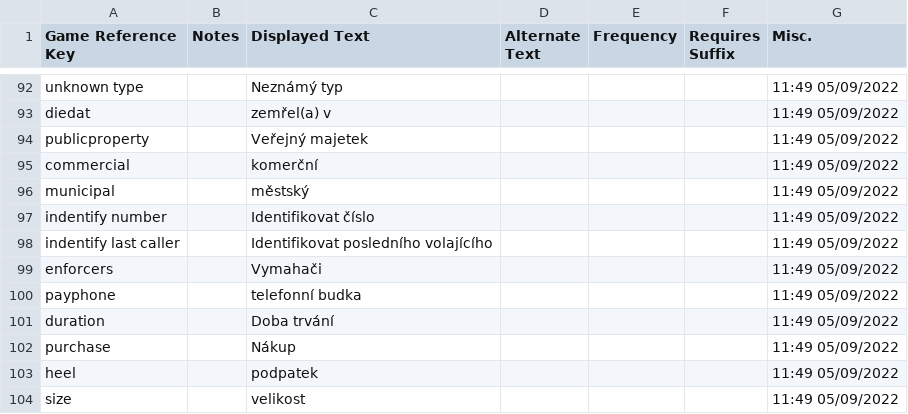
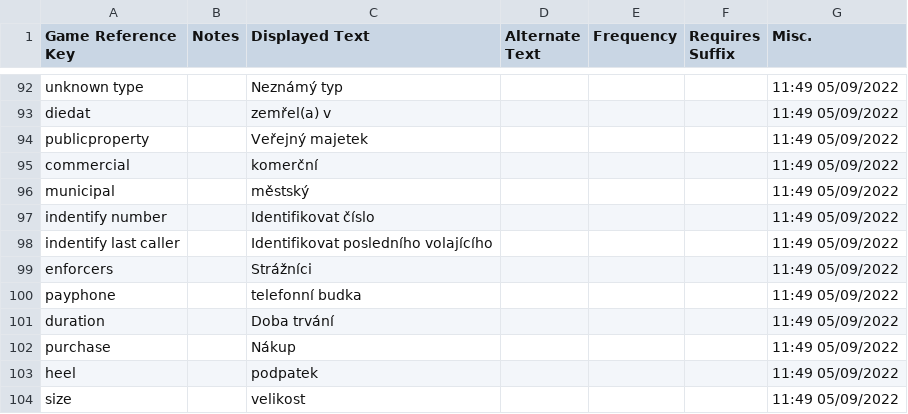
Before and after one commit to Alien4042x/shadows-of-doubt-cestina, a CSV file: StreamingAssets/Strings/Czech/Evidence/evidence.generic.csv, drawn as a sheet; only a part is shown, gaps mark what is left out.

Commit message:
Update evidence.generic.csv
Opravena chyba v překlad.

```diff
--- a/StreamingAssets/Strings/Czech/Evidence/evidence.generic.csv
+++ b/StreamingAssets/Strings/Czech/Evidence/evidence.generic.csv
@@ -98,3 +98,3 @@
 "indentify last caller",,"Identifikovat posledního volajícího",,,,"11:49 05/09/2022"
-"enforcers",,"Vymahači",,,,"11:49 05/09/2022"
+"enforcers",,"Strážníci",,,,"11:49 05/09/2022"
 "payphone",,"telefonní budka",,,,"11:49 05/09/2022"
```
